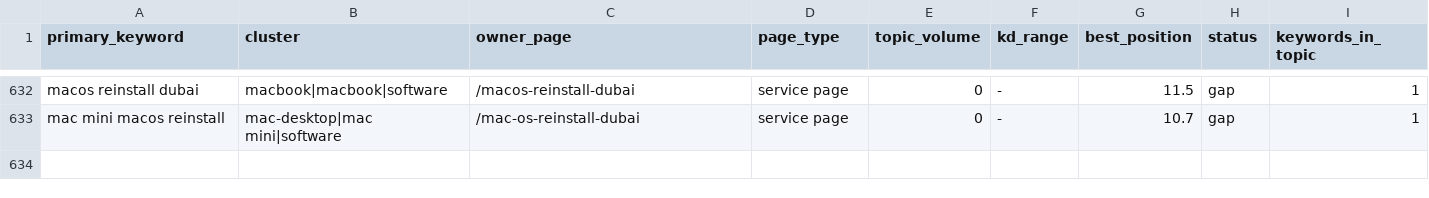
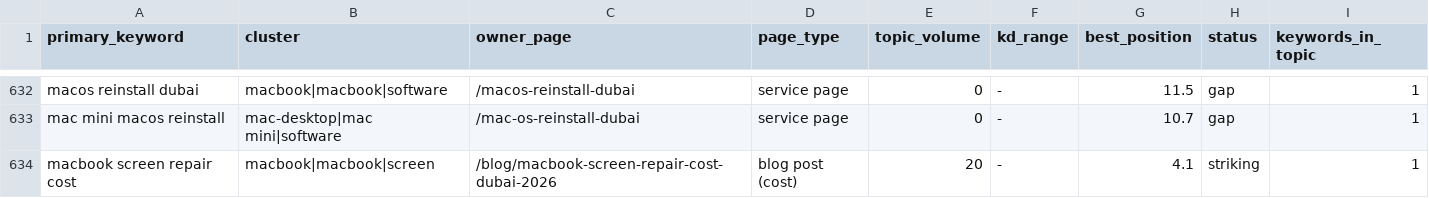
Before and after one commit to azizianalyst/macbook-repair-dubai-nextjs, a CSV file: docs/keyword-page-map.csv, drawn as a sheet; only a part is shown, gaps mark what is left out; the diff names each change by its address in the sheet, - before the commit and + after, or states it on an @@ line.

```diff
--- a/docs/keyword-page-map.csv
+++ b/docs/keyword-page-map.csv
+row 634: macbook screen repair cost | macbook|macbook|screen | /blog/macbook-screen-repair-cost-dubai-2026 | blog post (cost) | 20 | - | 4.1 | striking | 1
```
Also changed, not shown: 6 other files.
